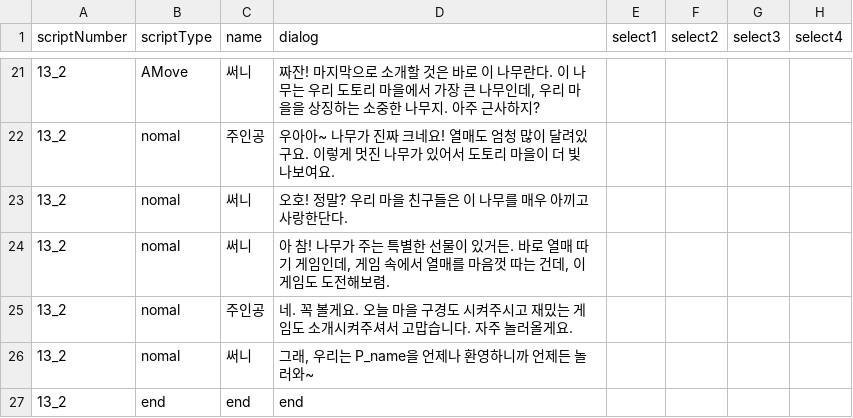
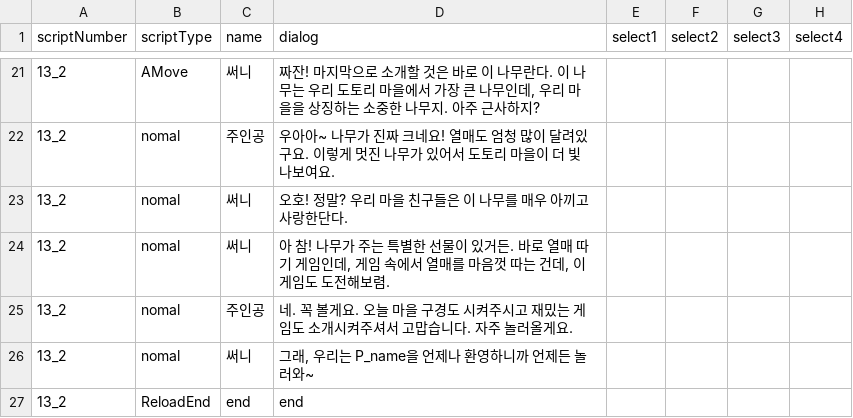
Before and after one commit to LHD-game/Loheldi_Game.V3, a CSV file: Loheldi_Project/Assets/Resources/Scripts/Quest/Dialog/Korean/13_2.csv, drawn as a sheet; only a part is shown, gaps mark what is left out; the diff names each change by its address in the sheet, - before the commit and + after, or states it on an @@ line.

```diff
--- a/Loheldi_Project/Assets/Resources/Scripts/Quest/Dialog/Korean/13_2.csv
+++ b/Loheldi_Project/Assets/Resources/Scripts/Quest/Dialog/Korean/13_2.csv
-B27 (scriptType): end
+B27 (scriptType): ReloadEnd
```
Also changed, not shown: 13 other files.
